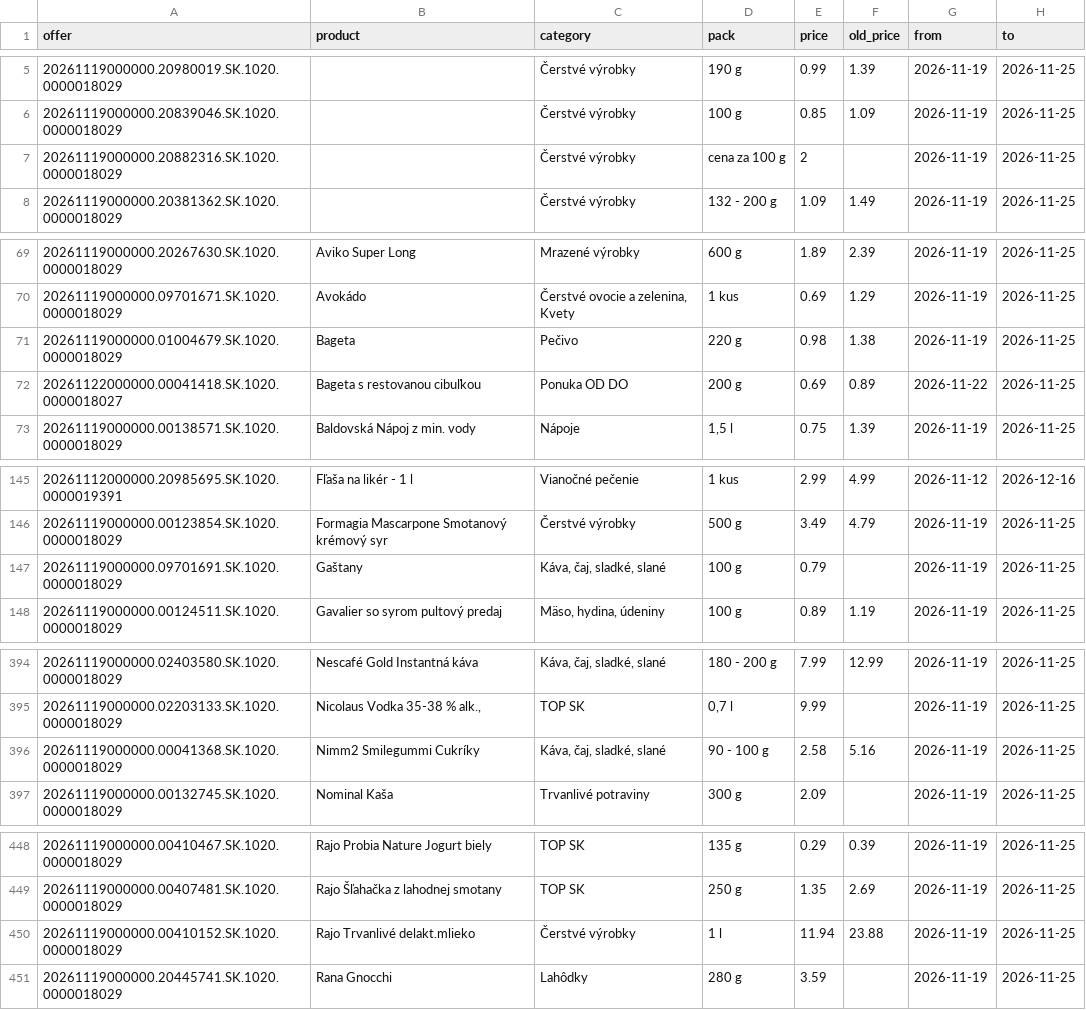
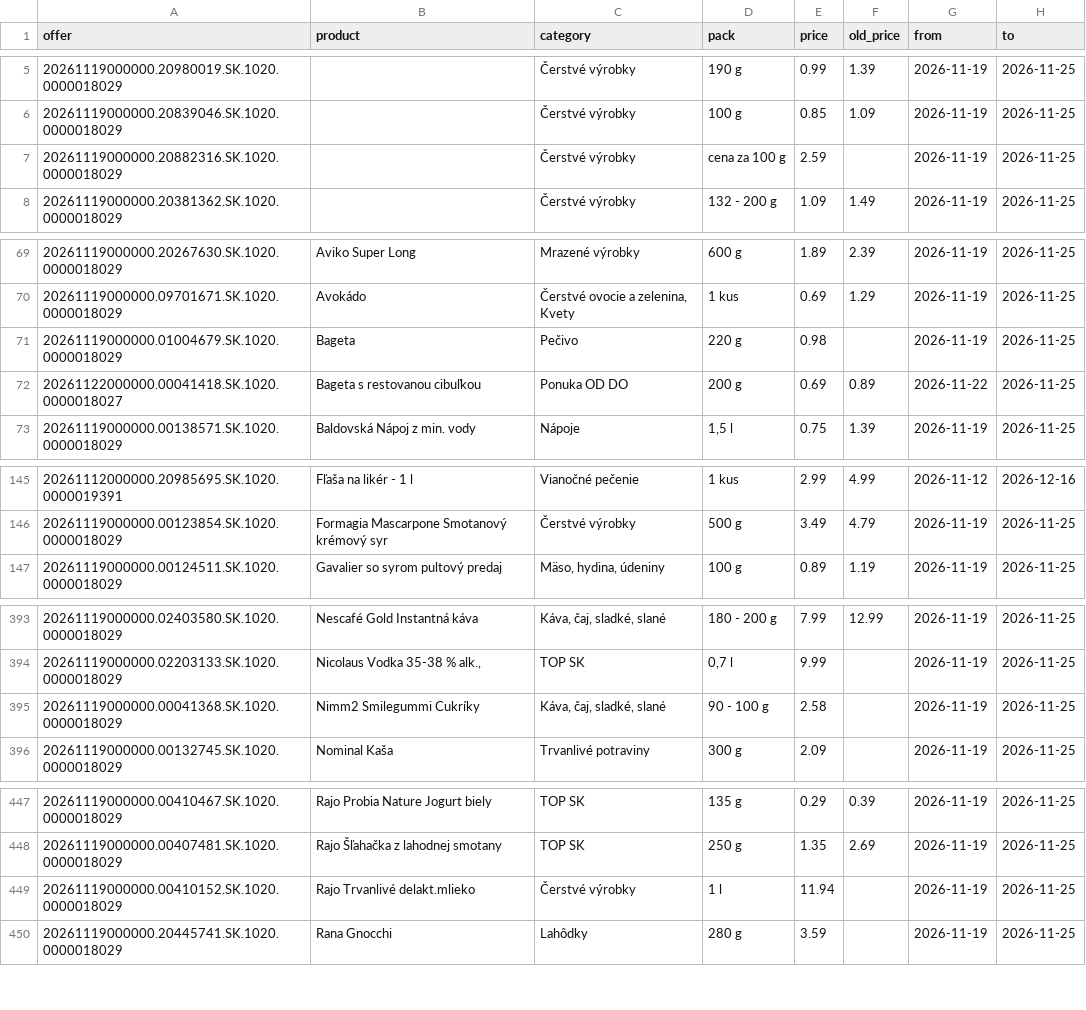
Before and after one commit to stromokocur5/receptio, a CSV file: content/katalog-kaufland.csv, drawn as a sheet; only a part is shown, gaps mark what is left out; the diff covers the shown part only.

```diff
--- a/content/katalog-kaufland.csv
+++ b/content/katalog-kaufland.csv
@@ -6,3 +6,3 @@ offer,product,category,pack,price,old_price,from,to
 20261119000000.20839046.SK.1020.0000018029,,Čerstvé výrobky,100 g,0.85,1.09,2026-11-19,2026-11-25
-20261119000000.20882316.SK.1020.0000018029,,Čerstvé výrobky,cena za 100 g,2,,2026-11-19,2026-11-25
+20261119000000.20882316.SK.1020.0000018029,,Čerstvé výrobky,cena za 100 g,2.59,,2026-11-19,2026-11-25
 20261119000000.20381362.SK.1020.0000018029,,Čerstvé výrobky,132 - 200 g,1.09,1.49,2026-11-19,2026-11-25
@@ -70,3 +70,3 @@ offer,product,category,pack,price,old_price,from,to
 20261119000000.09701671.SK.1020.0000018029,Avokádo,"Čerstvé ovocie a zelenina, Kvety",1 kus,0.69,1.29,2026-11-19,2026-11-25
-20261119000000.01004679.SK.1020.0000018029,Bageta,Pečivo,220 g,0.98,1.38,2026-11-19,2026-11-25
+20261119000000.01004679.SK.1020.0000018029,Bageta,Pečivo,220 g,0.98,,2026-11-19,2026-11-25
 20261122000000.00041418.SK.1020.0000018027,Bageta s restovanou cibuľkou,Ponuka OD DO,200 g,0.69,0.89,2026-11-22,2026-11-25
@@ -146,3 +146,2 @@ offer,product,category,pack,price,old_price,from,to
 20261119000000.00123854.SK.1020.0000018029,Formagia Mascarpone Smotanový krémový syr,Čerstvé výrobky,500 g,3.49,4.79,2026-11-19,2026-11-25
-20261119000000.09701691.SK.1020.0000018029,Gaštany,"Káva, čaj, sladké, slané",100 g,0.79,,2026-11-19,2026-11-25
 20261119000000.00124511.SK.1020.0000018029,Gavalier so syrom pultový predaj,"Mäso, hydina, údeniny",100 g,0.89,1.19,2026-11-19,2026-11-25
@@ -395,3 +394,3 @@ offer,product,category,pack,price,old_price,from,to
 20261119000000.02203133.SK.1020.0000018029,"Nicolaus Vodka 35-38 % alk.,",TOP SK,"0,7 l",9.99,,2026-11-19,2026-11-25
-20261119000000.00041368.SK.1020.0000018029,Nimm2 Smilegummi Cukríky,"Káva, čaj, sladké, slané",90 - 100 g,2.58,5.16,2026-11-19,2026-11-25
+20261119000000.00041368.SK.1020.0000018029,Nimm2 Smilegummi Cukríky,"Káva, čaj, sladké, slané",90 - 100 g,2.58,,2026-11-19,2026-11-25
 20261119000000.00132745.SK.1020.0000018029,Nominal Kaša,Trvanlivé potraviny,300 g,2.09,,2026-11-19,2026-11-25
@@ -449,3 +448,3 @@ offer,product,category,pack,price,old_price,from,to
 20261119000000.00407481.SK.1020.0000018029,Rajo Šľahačka z lahodnej smotany,TOP SK,250 g,1.35,2.69,2026-11-19,2026-11-25
-20261119000000.00410152.SK.1020.0000018029,Rajo Trvanlivé delakt.mlieko,Čerstvé výrobky,1 l,11.94,23.88,2026-11-19,2026-11-25
+20261119000000.00410152.SK.1020.0000018029,Rajo Trvanlivé delakt.mlieko,Čerstvé výrobky,1 l,11.94,,2026-11-19,2026-11-25
 20261119000000.20445741.SK.1020.0000018029,Rana Gnocchi,Lahôdky,280 g,3.59,,2026-11-19,2026-11-25
```
Also changed, not shown: 1 edited cell elsewhere in this file, content/katalog-billa.csv, content/katalog-kosik-sk.csv, 8 other files.
